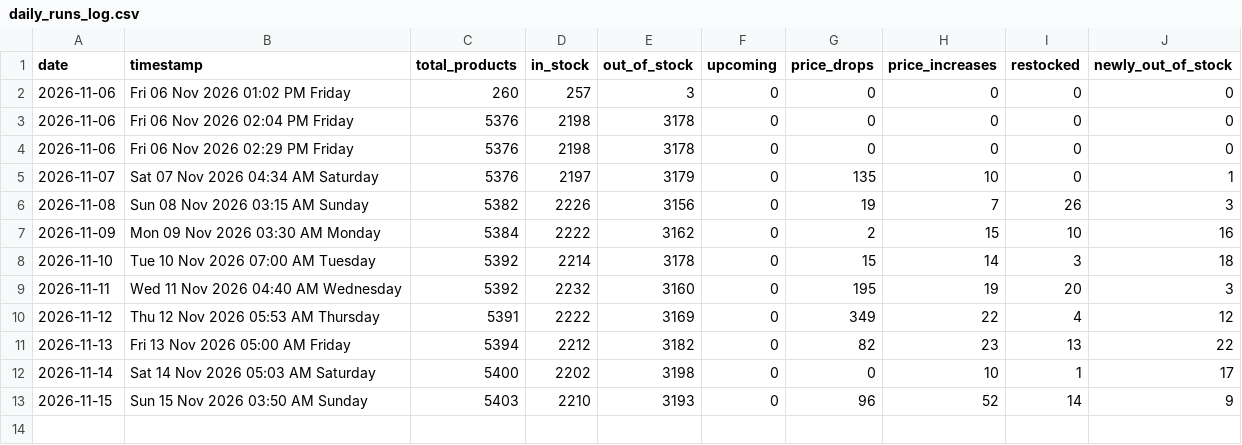
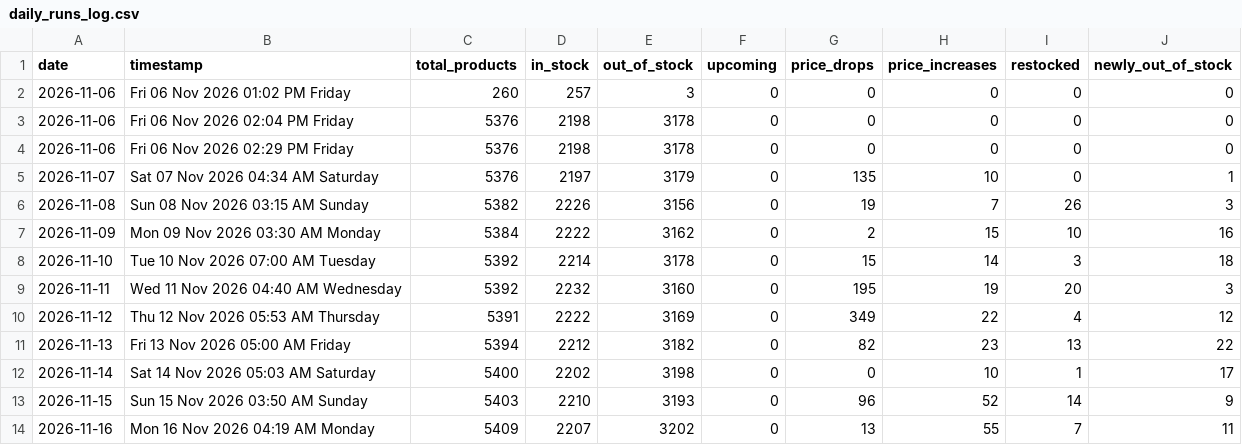
Before and after one commit to srtfile/startech, a CSV file: history/daily_runs_log.csv, drawn as a sheet; the diff names each change by its address in the sheet, - before the commit and + after, or states it on an @@ line.

```diff
--- a/history/daily_runs_log.csv
+++ b/history/daily_runs_log.csv
+row 14: 2026-11-16 | Mon 16 Nov 2026 04:19 AM Monday | 5409 | 2207 | 3202 | 0 | 13 | 55 | 7 | 11
```
Also changed, not shown: startech_casing.csv, startech_desktops.csv, 31 other files.
